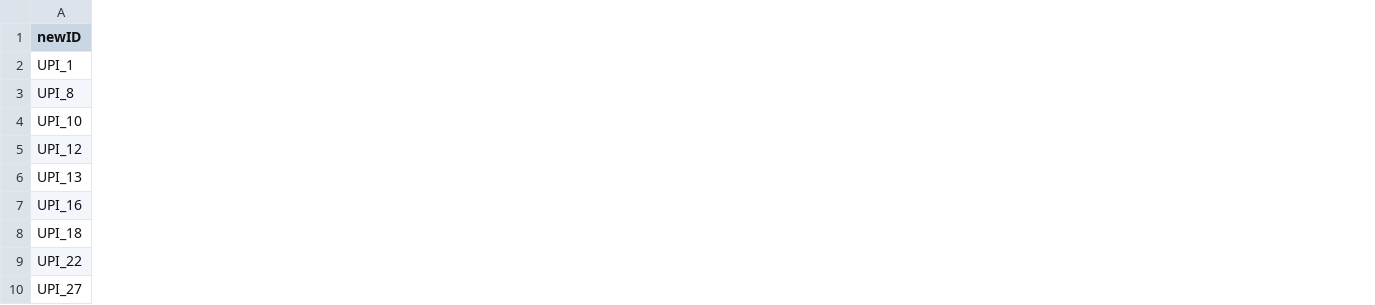
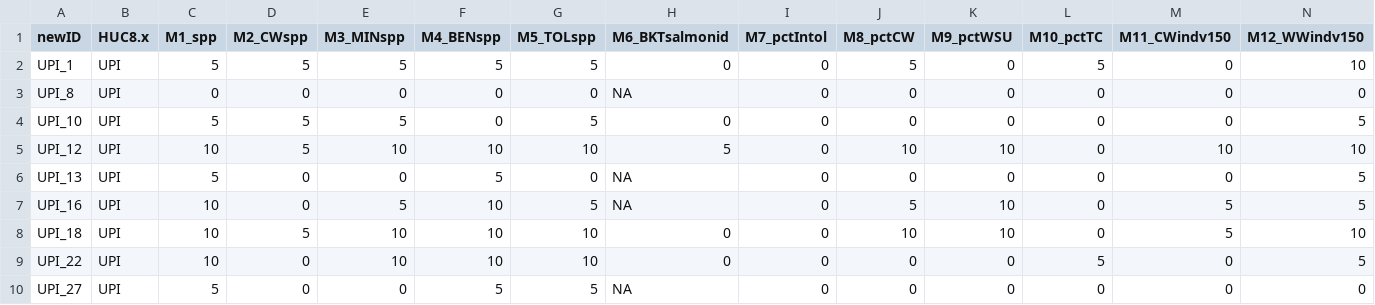
Before and after one commit to EEOB590A-Fall-2019/BKelly_Fishes, a CSV file: Data/Thesis/Tidy/FIBI_and_Hab.csv, drawn as a sheet; only a part is shown; the diff covers the shown part only; the diff names each change by its address in the sheet, - before the commit and + after, or states it on an @@ line.

Commit message:
FIBI analysis

```diff
--- a/Data/Thesis/Tidy/FIBI_and_Hab.csv
+++ b/Data/Thesis/Tidy/FIBI_and_Hab.csv
+column B (HUC8.x), rows 2-10: all UPI
+column C (M1_spp), rows 2-10: 5 | 0 | 5 | 10 | 5 | 10 | 10 | 10 | 5
+column D (M2_CWspp), rows 2-10: 5 | 0 | 5 | 5 | 0 | 0 | 5 | 0 | 0
+column E (M3_MINspp), rows 2-10: 5 | 0 | 5 | 10 | 0 | 5 | 10 | 10 | 0
+column F (M4_BENspp), rows 2-10: 5 | 0 | 0 | 10 | 5 | 10 | 10 | 10 | 5
+column G (M5_TOLspp), rows 2-10: 5 | 0 | 5 | 10 | 0 | 5 | 10 | 10 | 5
+column H (M6_BKTsalmonid), rows 2-10: 0 | NA | 0 | 5 | NA | NA | 0 | 0 | NA
+column I (M7_pctIntol), rows 2-10: all 0
+column J (M8_pctCW), rows 2-10: 5 | 0 | 0 | 10 | 0 | 5 | 10 | 0 | 0
+column K (M9_pctWSU), rows 2-10: 0 | 0 | 0 | 10 | 0 | 10 | 10 | 0 | 0
+column L (M10_pctTC), rows 2-10: 5 | 0 | 0 | 0 | 0 | 0 | 0 | 5 | 0
+column M (M11_CWindv150), rows 2-10: 0 | 0 | 0 | 10 | 0 | 5 | 5 | 0 | 0
+column N (M12_WWindv150), rows 2-10: 10 | 0 | 5 | 10 | 5 | 5 | 10 | 5 | 0
```
Also changed, not shown: 1 added column elsewhere in this file, 6 other files.
